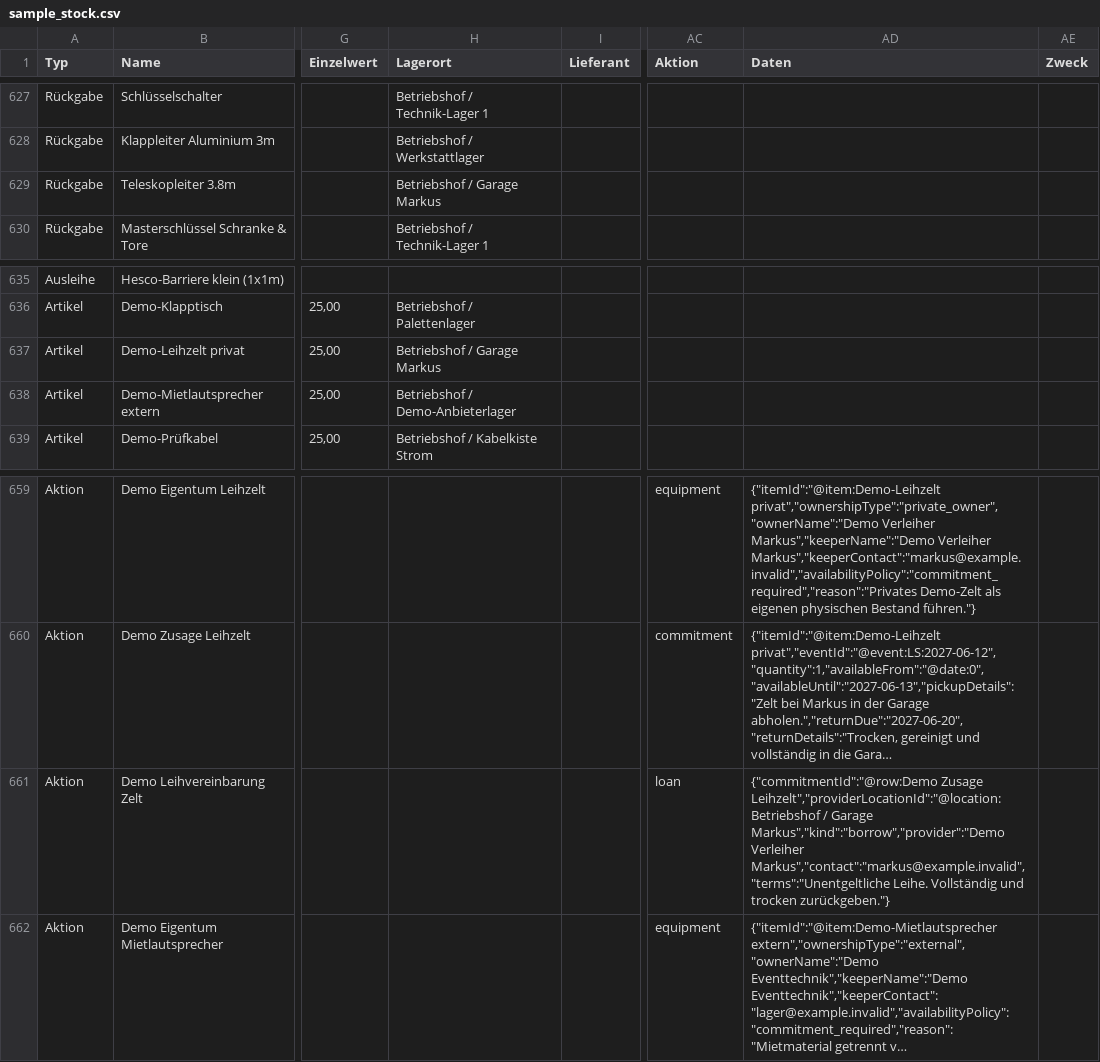
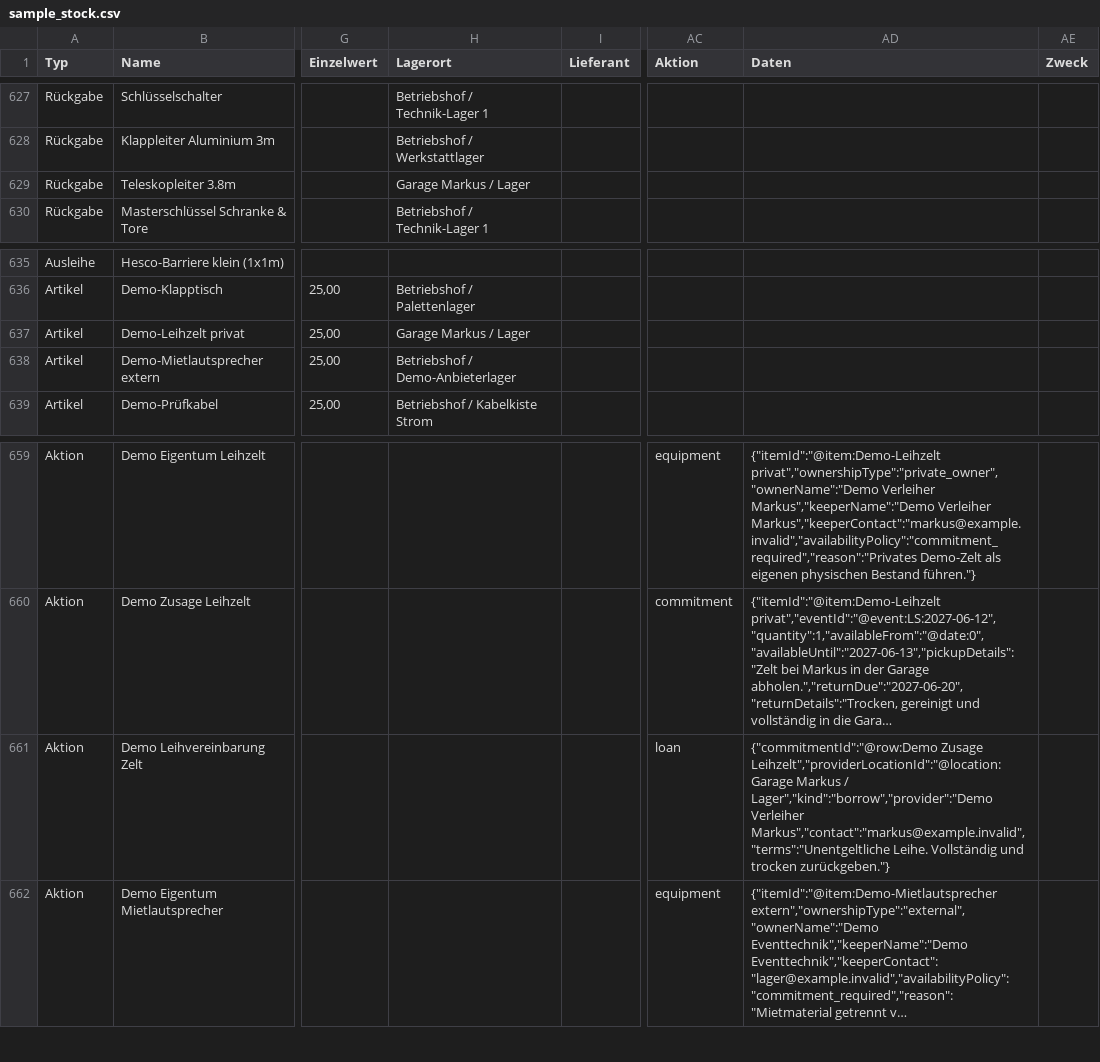
Before and after one commit to Voxel07/inventory, a CSV file: sample_imports/sample_stock.csv, drawn as a sheet; only a part is shown, gaps mark what is left out; long unchanged cells end in …; the diff covers the shown part only; the diff names each change by its address in the sheet, - before the commit and + after, or states it on an @@ line.

Commit message:
add duplicated item name per storage location
fix bulk items in boxes to be counted correctly

```diff
--- a/sample_imports/sample_stock.csv
+++ b/sample_imports/sample_stock.csv
-H629 (Lagerort): Betriebshof / Garage Markus
+H629 (Lagerort): Garage Markus / Lager
-H637 (Lagerort): Betriebshof / Garage Markus
+H637 (Lagerort): Garage Markus / Lager
-AD661 (Daten): {"commitmentId":"@row:Demo Zusage Leihzelt","providerLocationId":"@location:Betriebshof / Garage Markus","kind":"borrow","provider":"Demo Verleiher Markus","contact":"markus@example.invalid","terms":"Unentgeltliche…
+AD661 (Daten): {"commitmentId":"@row:Demo Zusage Leihzelt","providerLocationId":"@location:Garage Markus / Lager","kind":"borrow","provider":"Demo Verleiher Markus","contact":"markus@example.invalid","terms":"Unentgeltliche…
```
Also changed, not shown: 29 edited cells elsewhere in this file, 45 other files.
